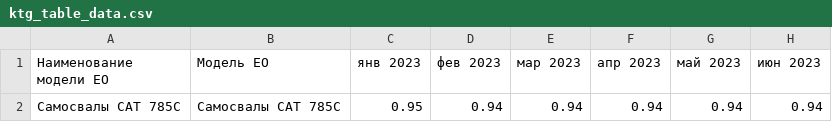
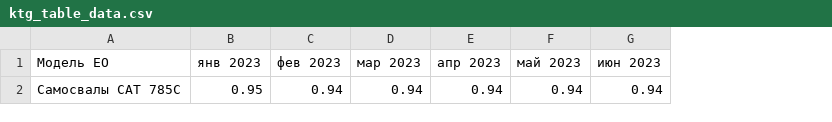
Before and after one commit to Zhenya1975/app3y_v3, a CSV file: widget_data/ktg_table_data.csv, drawn as a sheet; only a part is shown; the diff names each change by its address in the sheet, - before the commit and + after, or states it on an @@ line.

```diff
--- a/widget_data/ktg_table_data.csv
+++ b/widget_data/ktg_table_data.csv
-column A (Наименование модели ЕО), row 2: Самосвалы CAT 785C
```
Also changed, not shown: 6 other files.
